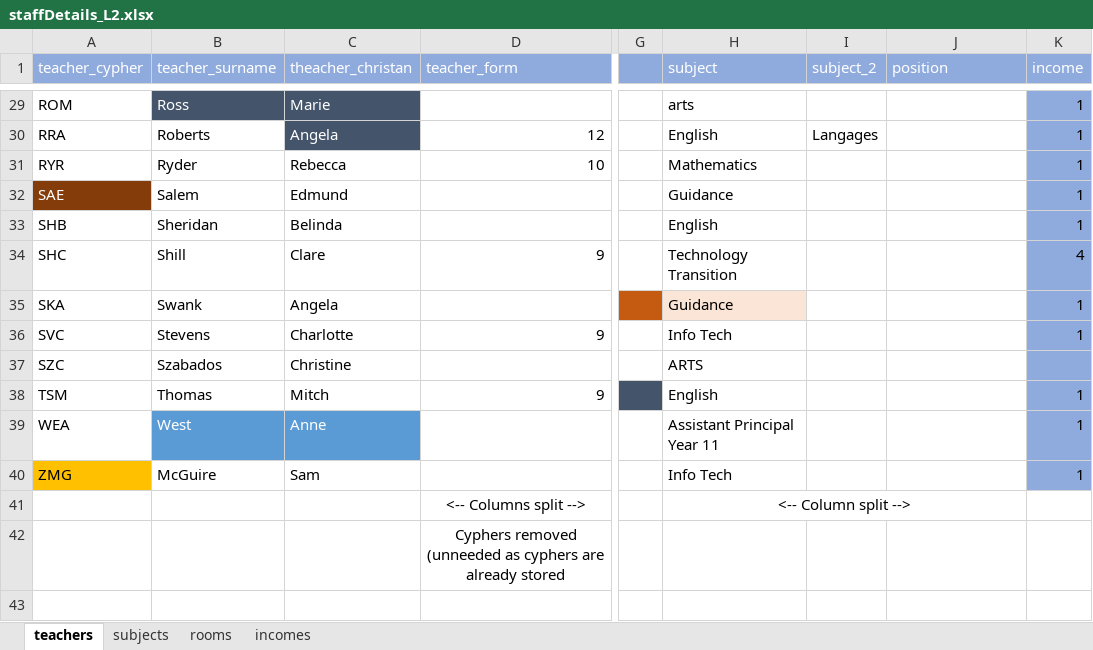
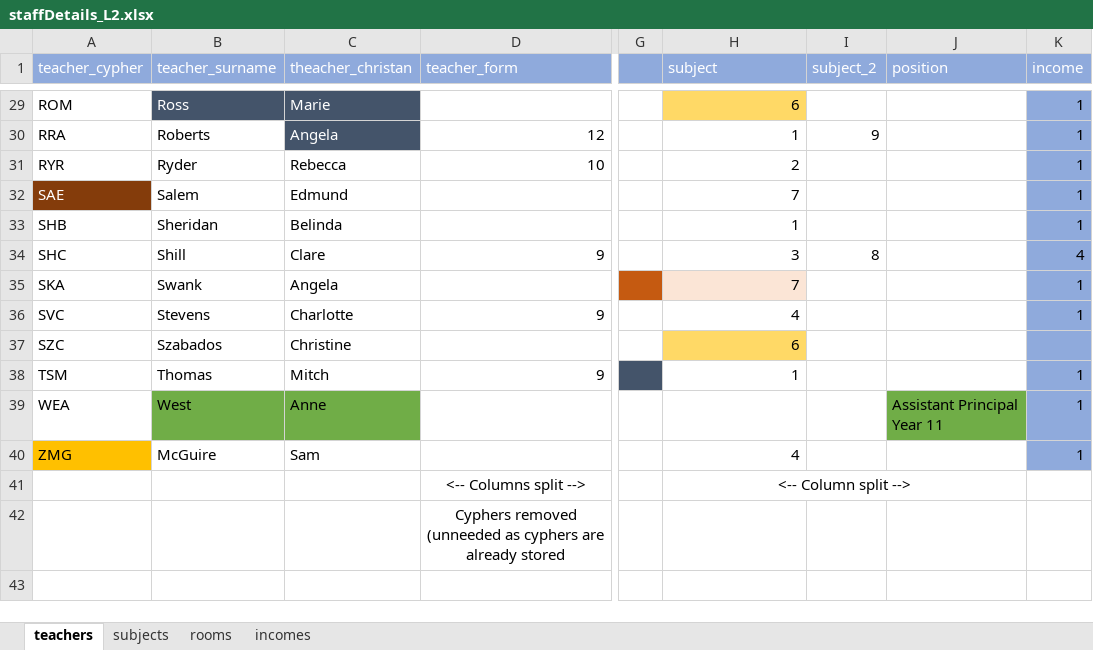
Before and after one commit to betabites/csi-2020, an Excel workbook: databases/staffDetails_L2.xlsx, sheet teachers, drawn as a sheet; only a part is shown, gaps mark what is left out; values as stored, in another font and other column widths than the file's, no borders; the diff covers the shown part only; the diff names each change by its address in the sheet, - before the commit and + after, or states it on an @@ line.

Commit message:
Moved subject data into subjects table

```diff
--- a/databases/staffDetails_L2.xlsx (sheet teachers)
+++ b/databases/staffDetails_L2.xlsx (sheet teachers)
-H29 (subject): arts
+H29 (subject): 6
-H29 fill: none
+H29 fill: #FFD966
-H30 (subject): English
+H30 (subject): 1
-I30 (subject_2): Langages
+I30 (subject_2): 9
-H31 (subject): Mathematics
+H31 (subject): 2
-H32 (subject): Guidance
+H32 (subject): 7
-H33 (subject): English
+H33 (subject): 1
-H34 (subject): Technology Transition
+H34 (subject): 3
-I34 (subject_2): (empty)
+I34 (subject_2): 8
-H35 (subject): Guidance
+H35 (subject): 7
-H36 (subject): Info Tech
+H36 (subject): 4
-H37 (subject): ARTS
+H37 (subject): 6
-H37 fill: none
+H37 fill: #FFD966
-H38 (subject): English
+H38 (subject): 1
@@ B39:C39 fill: #5B9BD5 → #70AD47, text colour: #FFFFFF → black @@
-H39 (subject): Assistant Principal Year 11
+H39 (subject): (empty)
-J39 (position): (empty)
+J39 (position): Assistant Principal Year 11
-J39 fill: none
+J39 fill: #70AD47
-H40 (subject): Info Tech
+H40 (subject): 4
```
Also changed, not shown: 34 edited cells and cell formats elsewhere in this sheet, sheet subjects.
